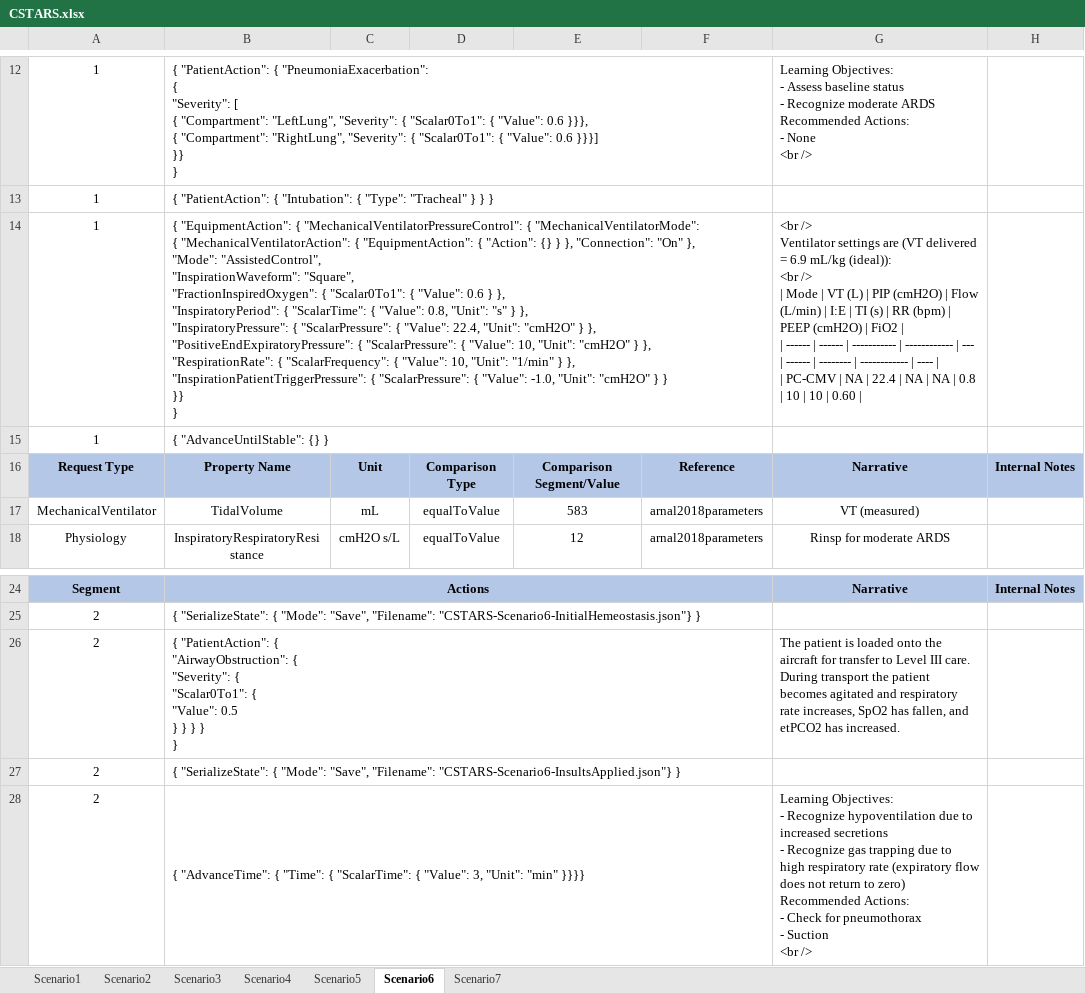
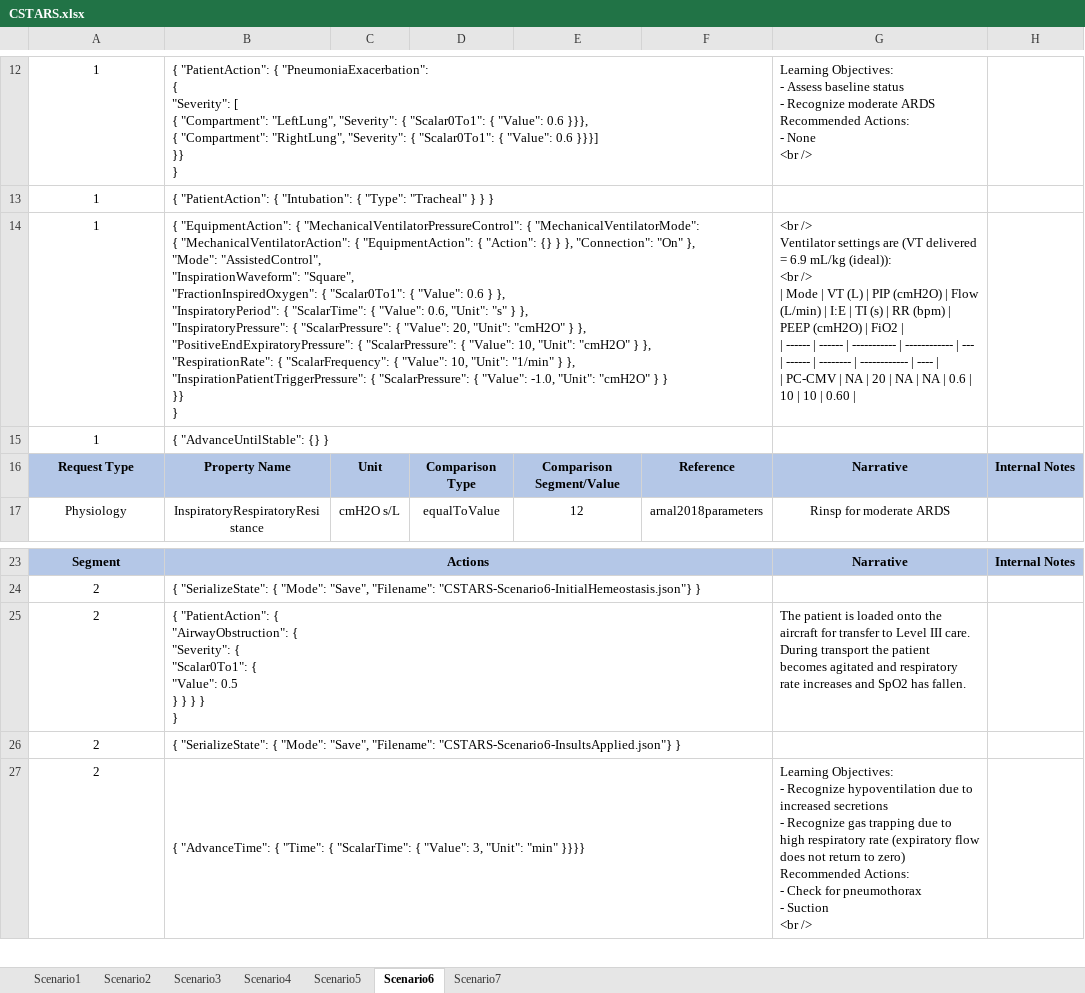
Before and after one commit to easeaico/pulse-go, an Excel workbook: data/human/adult/validation/Scenarios/CSTARS.xlsx, sheet Scenario6, drawn as a sheet; only a part is shown, gaps mark what is left out; values as stored, in another font and other column widths than the file's, no borders; removed rows and columns are numbered as before the commit, all else as after; ↵ is a line break in a cell; the diff names each change by its address in the sheet, - before the commit and + after, or states it on an @@ line.

```diff
--- a/data/human/adult/validation/Scenarios/CSTARS.xlsx (sheet Scenario6)
+++ b/data/human/adult/validation/Scenarios/CSTARS.xlsx (sheet Scenario6)
-B14: …{ "Value": 0.8, "Unit": "s" } }, ↵ "InspiratoryPressure": { "ScalarPressure": { "Value": 22.4, "Unit": "cmH2O"…
+B14: …{ "Value": 0.6, "Unit": "s" } }, ↵ "InspiratoryPressure": { "ScalarPressure": { "Value": 20, "Unit": "cmH2O"…
-G14: …NA | 22.4 | NA | NA | 0.8 | 10…
+G14: …NA | 20 | NA | NA | 0.6 | 10…
-row 17: MechanicalVentilator | TidalVolume | mL | equalToValue | 583 | arnal2018parameters | VT (measured)
-G25: …respiratory rate increases, SpO2 has fallen, and etPCO2 has increased.
+G25: …respiratory rate increases and SpO2 has fallen.
```
Also changed, not shown: sheet Scenario3, sheet Scenario4, sheet Scenario2, sheet Scenario1, sheet Scenario7, 3 other files.
